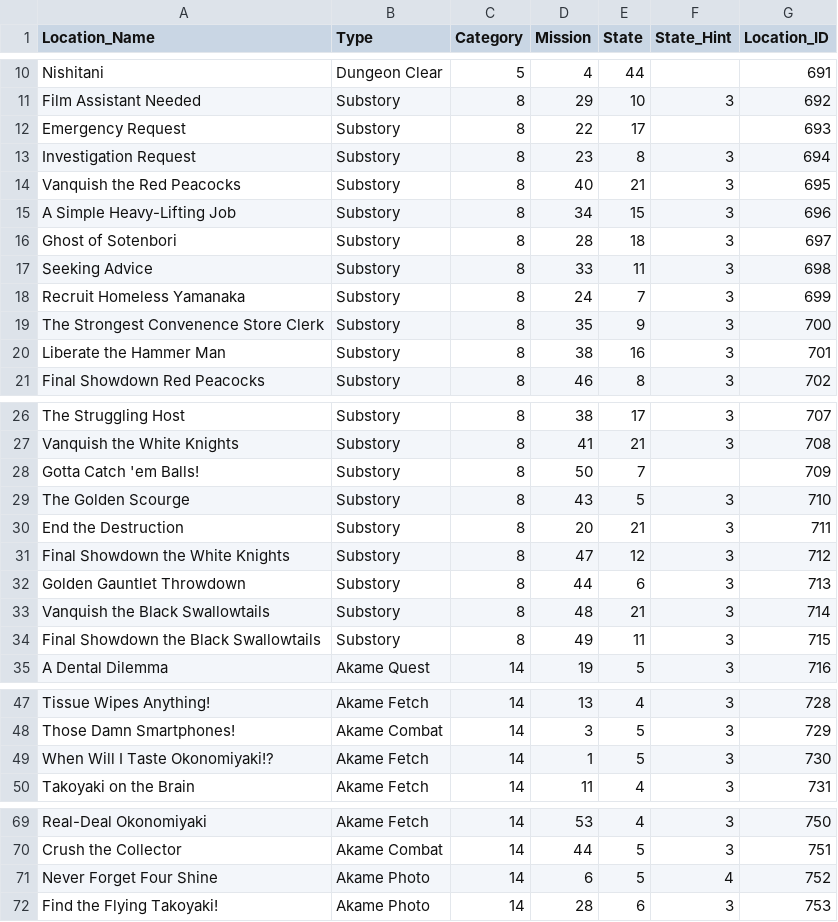
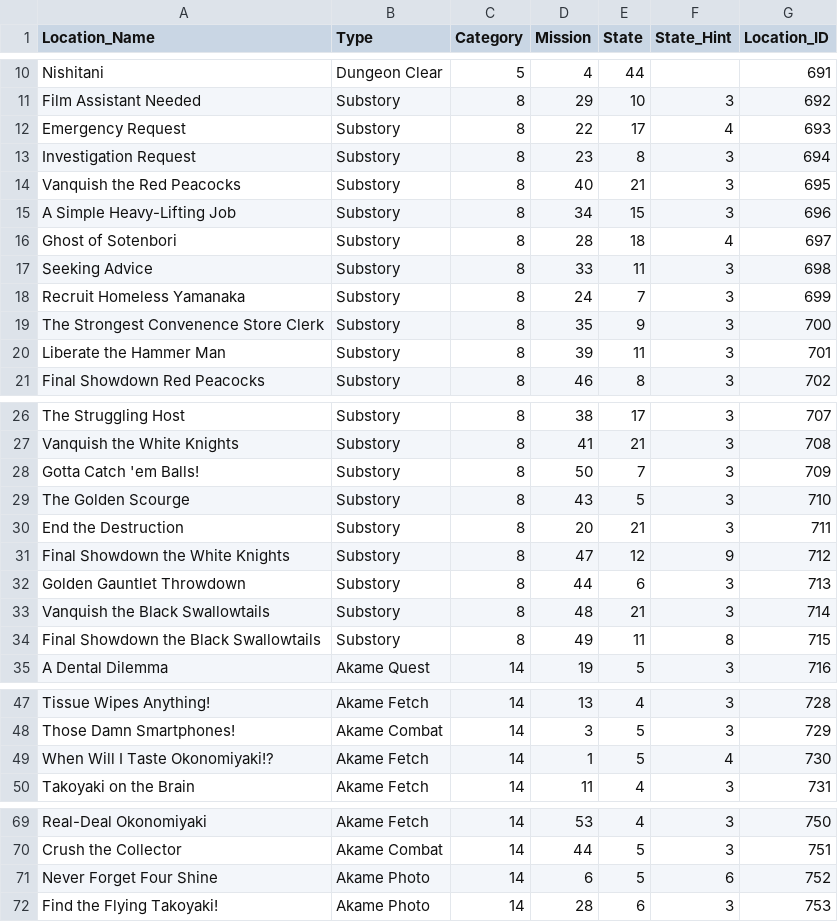
Before and after one commit to zorasknight/Archipelago, a CSV file: worlds/yakuza_gaiden/Assets/event_list.csv, drawn as a sheet; only a part is shown, gaps mark what is left out.

Commit message:
cleans up substories and task hints

```diff
--- a/worlds/yakuza_gaiden/Assets/event_list.csv
+++ b/worlds/yakuza_gaiden/Assets/event_list.csv
@@ -11,3 +11,3 @@ Nishitani,Dungeon Clear,5,4,44,,691
 Film Assistant Needed,Substory,8,29,10,3,692
-Emergency Request,Substory,8,22,17,,693
+Emergency Request,Substory,8,22,17,4,693
 Investigation Request,Substory,8,23,8,3,694
@@ -15,3 +15,3 @@ Vanquish the Red Peacocks,Substory,8,40,21,3,695
 A Simple Heavy-Lifting Job,Substory,8,34,15,3,696
-Ghost of Sotenbori,Substory,8,28,18,3,697
+Ghost of Sotenbori,Substory,8,28,18,4,697
 Seeking Advice,Substory,8,33,11,3,698
@@ -19,3 +19,3 @@ Recruit Homeless Yamanaka,Substory,8,24,7,3,699
 The Strongest Convenence Store Clerk,Substory,8,35,9,3,700
-Liberate the Hammer Man,Substory,8,38,16,3,701
+Liberate the Hammer Man,Substory,8,39,11,3,701
 Final Showdown Red Peacocks,Substory,8,46,8,3,702
@@ -27,9 +27,9 @@ The Struggling Host,Substory,8,38,17,3,707
 Vanquish the White Knights,Substory,8,41,21,3,708
-Gotta Catch 'em Balls!,Substory,8,50,7,,709
+Gotta Catch 'em Balls!,Substory,8,50,7,3,709
 The Golden Scourge,Substory,8,43,5,3,710
 End the Destruction,Substory,8,20,21,3,711
-Final Showdown the White Knights,Substory,8,47,12,3,712
+Final Showdown the White Knights,Substory,8,47,12,9,712
 Golden Gauntlet Throwdown,Substory,8,44,6,3,713
 Vanquish the Black Swallowtails,Substory,8,48,21,3,714
-Final Showdown the Black Swallowtails,Substory,8,49,11,3,715
+Final Showdown the Black Swallowtails,Substory,8,49,11,8,715
 A Dental Dilemma,Akame Quest,14,19,5,3,716
@@ -48,3 +48,3 @@ Tissue  Wipes  Anything!,Akame Fetch,14,13,4,3,728
 Those Damn Smartphones!,Akame Combat,14,3,5,3,729
-When Will I Taste Okonomiyaki!?,Akame Fetch,14,1,5,3,730
+When Will I Taste Okonomiyaki!?,Akame Fetch,14,1,5,4,730
 Takoyaki on the Brain,Akame Fetch,14,11,4,3,731
@@ -70,3 +70,3 @@ Real-Deal Okonomiyaki,Akame Fetch,14,53,4,3,750
 Crush the Collector,Akame Combat,14,44,5,3,751
-Never Forget Four Shine,Akame Photo,14,6,5,4,752
+Never Forget Four Shine,Akame Photo,14,6,5,6,752
 Find the Flying Takoyaki!,Akame Photo,14,28,6,3,753
```
Also changed, not shown: 5 other files.
